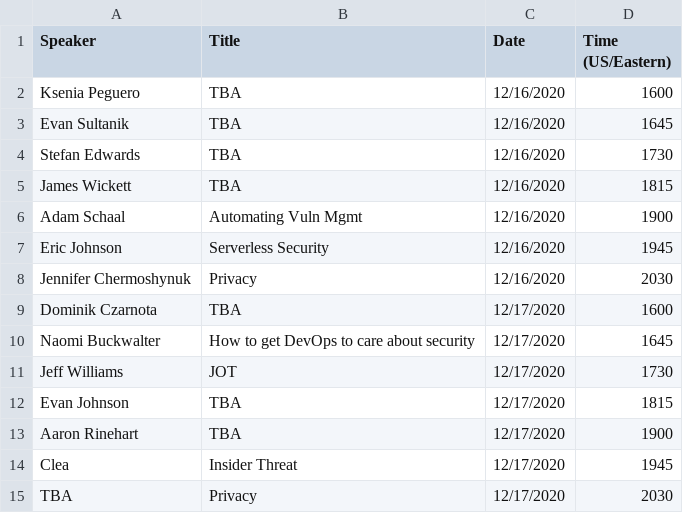
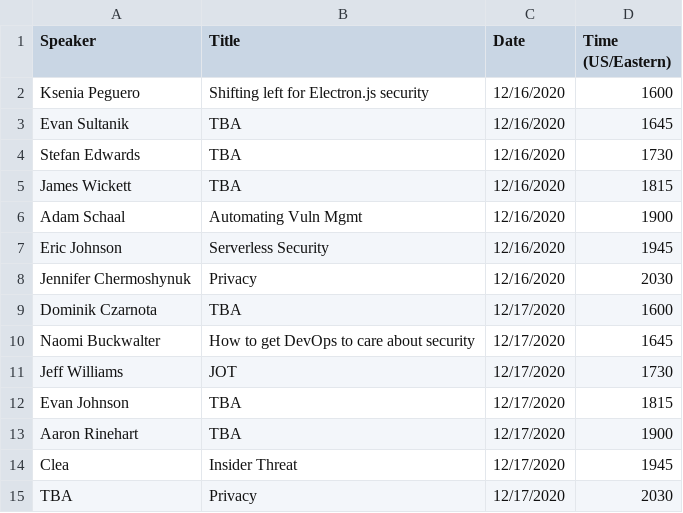
Before and after one commit to absoluteappsec/absoluteappsec.github.io, a TSV file: cons/midwinter-2020/talkschedule.tsv, drawn as a sheet.

Commit message:
Update talkschedule.tsv

```diff
--- a/cons/midwinter-2020/talkschedule.tsv
+++ b/cons/midwinter-2020/talkschedule.tsv
@@ -1,3 +1,3 @@
 Speaker	Title	Date	Time (US/Eastern)
-Ksenia Peguero	TBA	12/16/2020	1600
+Ksenia Peguero	Shifting left for Electron.js security	12/16/2020	1600
 Evan Sultanik	TBA	12/16/2020	1645
```
